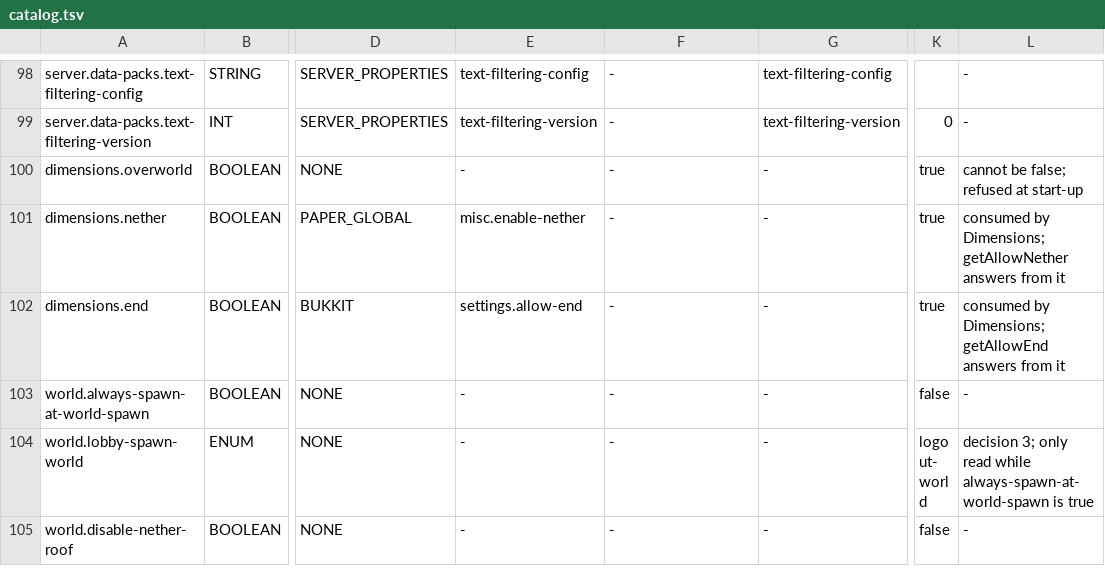
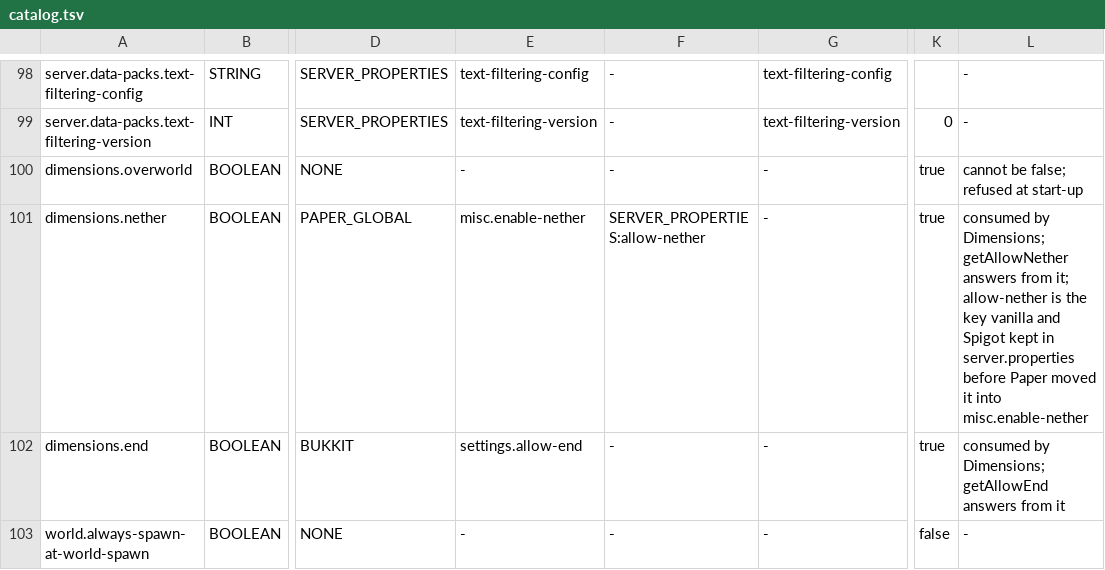
Before and after one commit to adrielorihuela/LegacyFolia, a TSV file: folia-server/src/main/resources/legacyfolia/catalog.tsv, drawn as a sheet; only a part is shown, gaps mark what is left out; the shorter side is filled out with more unchanged rows; the diff names each change by its address in the sheet, - before the commit and + after, or states it on an @@ line.

```diff
--- a/folia-server/src/main/resources/legacyfolia/catalog.tsv
+++ b/folia-server/src/main/resources/legacyfolia/catalog.tsv
-F101: -
+F101: SERVER_PROPERTIES:allow-nether
-L101: …answers from it
+L101: …answers from it; allow-nether is the key vanilla and Spigot kept in server.properties before Paper moved it into misc.enable-nether
```
Also changed, not shown: 1 other file.
